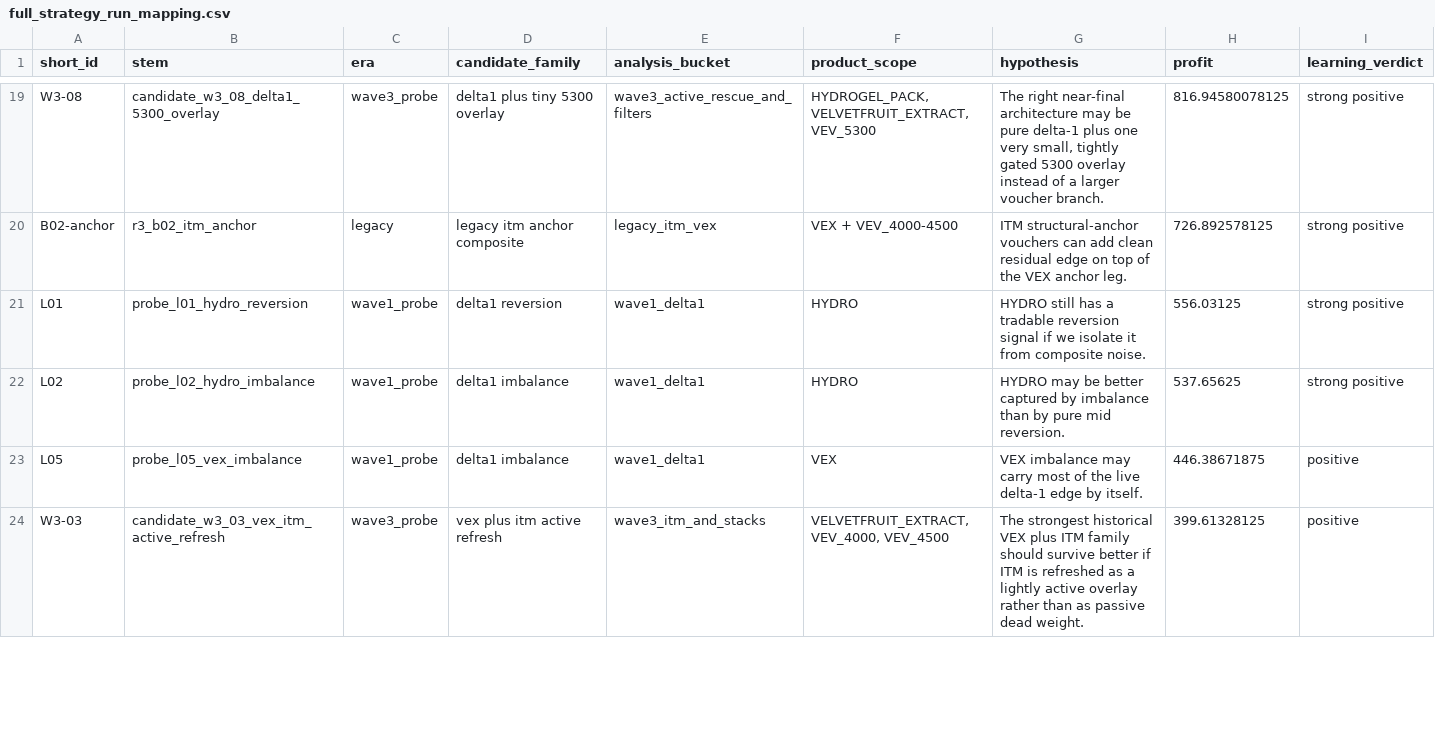
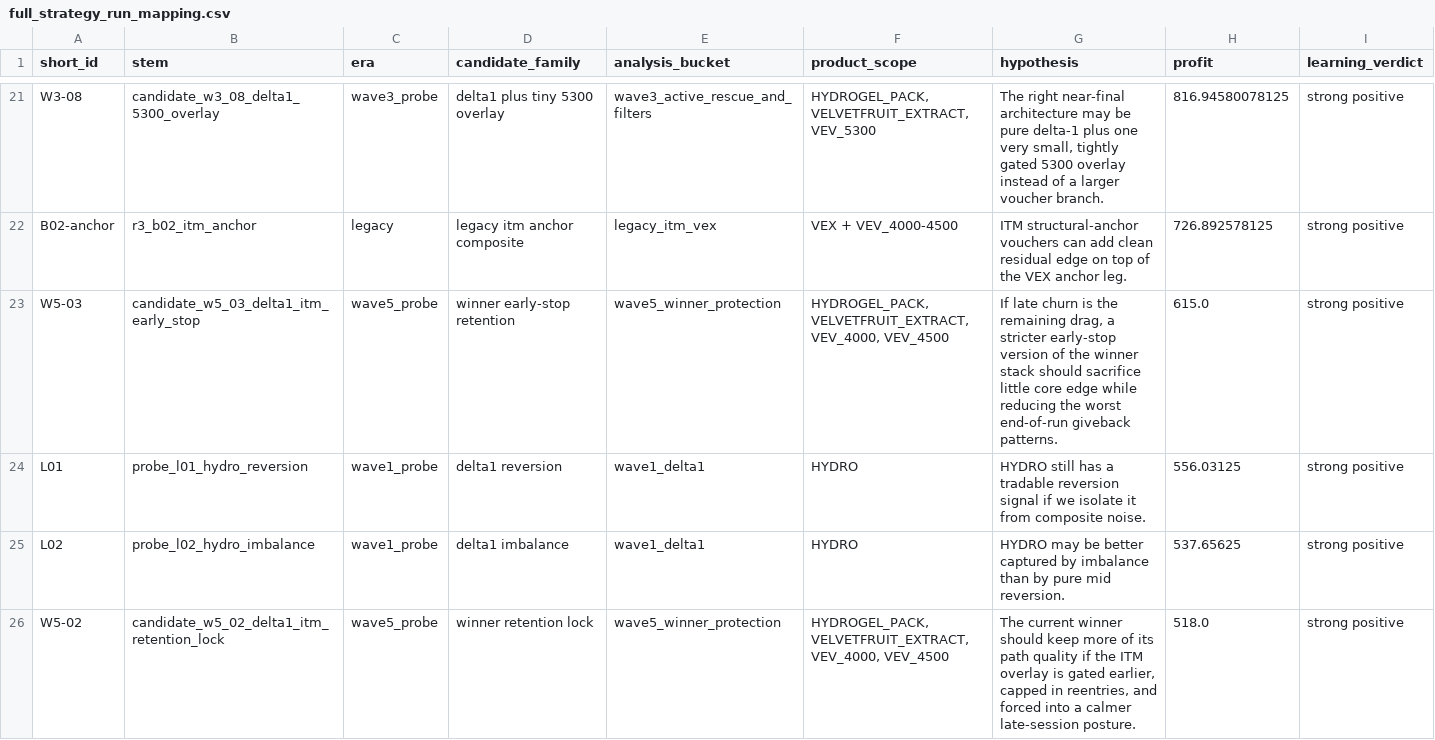
Before and after one commit to noelkei/simplex-imc-prosperity-26, a CSV file: rounds/round_3/workspace/06_testing/artifacts/full_synthesis/full_strategy_run_mapping.csv, drawn as a sheet; only a part is shown, gaps mark what is left out; the shorter side is filled out with more unchanged rows; rows hold the shown columns only; the diff covers the shown part only; the diff names each change by its address in the sheet, - before the commit and + after, or states it on an @@ line.

```diff
--- a/rounds/round_3/workspace/06_testing/artifacts/full_synthesis/full_strategy_run_mapping.csv
+++ b/rounds/round_3/workspace/06_testing/artifacts/full_synthesis/full_strategy_run_mapping.csv
+row 23: W5-03 | candidate_w5_03_delta1_itm_early_stop | wave5_probe | winner early-stop retention | wave5_winner_protection | HYDROGEL_PACK, VELVETFRUIT_EXTRACT, VEV_4000, VEV_4500 | If late churn is the remaining drag, a stricter early-stop version of the winner stack should sacrifice little core edge while reducing the worst end-of-run giveback patterns. | 615.0 | strong positive
+row 26: W5-02 | candidate_w5_02_delta1_itm_retention_lock | wave5_probe | winner retention lock | wave5_winner_protection | HYDROGEL_PACK, VELVETFRUIT_EXTRACT, VEV_4000, VEV_4500 | The current winner should keep more of its path quality if the ITM overlay is gated earlier, capped in reentries, and forced into a calmer late-session posture. | 518.0 | strong positive
```
Also changed, not shown: 5 added rows and 5 moved rows elsewhere in this file, rounds/round_3/workspace/06_testing/artifacts/full_synthesis/full_execution_metrics.csv, rounds/round_3/workspace/06_testing/artifacts/full_synthesis/full_family_summary.csv, 25 other files.
